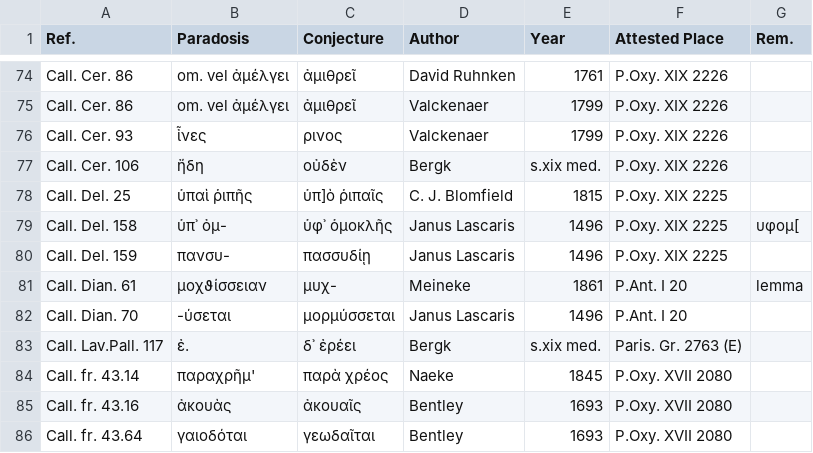
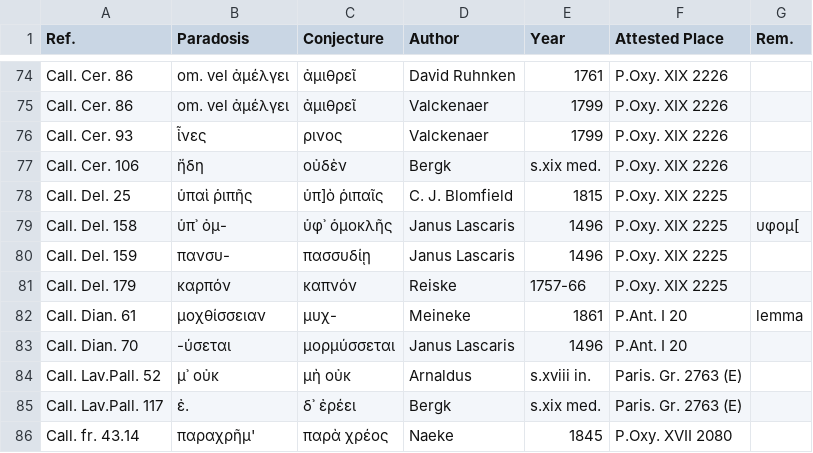
Before and after one commit to tkb-github/attested-conjectures, a CSV file: attested-conjectures.csv, drawn as a sheet; only a part is shown, gaps mark what is left out; the shorter side is filled out with more unchanged rows.

Commit message:
Update attested-conjectures.csv

```diff
--- a/attested-conjectures.csv
+++ b/attested-conjectures.csv
@@ -80,4 +80,6 @@ Call. Del. 158,ὑπ᾽ ὀμ-,ὑφ᾽ ὁμοκλῆς,Janus Lascaris,1496,P.O
 Call. Del. 159,πανσυ-,πασσυδίῃ,Janus Lascaris,1496,P.Oxy. XIX 2225,
-Call. Dian. 61,μοχϑίσσειαν,μυχ-,Meineke,1861,P.Ant. I 20,lemma
+Call. Del. 179,καρπόν,καπνόν,Reiske,1757-66,P.Oxy. XIX 2225,
+Call. Dian. 61,μοχθίσσειαν,μυχ-,Meineke,1861,P.Ant. I 20,lemma
 Call. Dian. 70,-ύσεται,μορμύσσεται,Janus Lascaris,1496,P.Ant. I 20,
+Call. Lav.Pall. 52,μ᾽ οὐκ,μὴ οὐκ,Arnaldus,s.xviii in.,Paris. Gr. 2763 (E),
 Call. Lav.Pall. 117,ἐ.,δ᾽ ἐρέει,Bergk,s.xix med.,Paris. Gr. 2763 (E),
```
